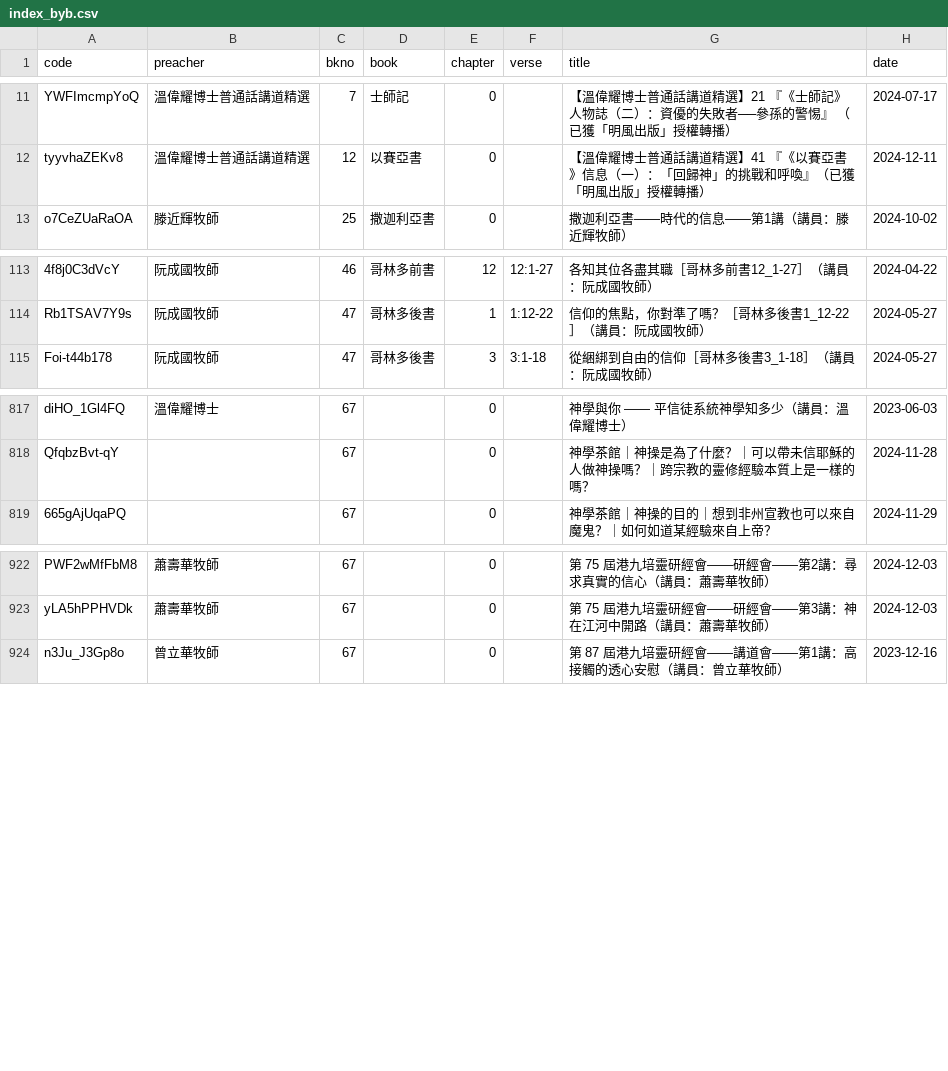
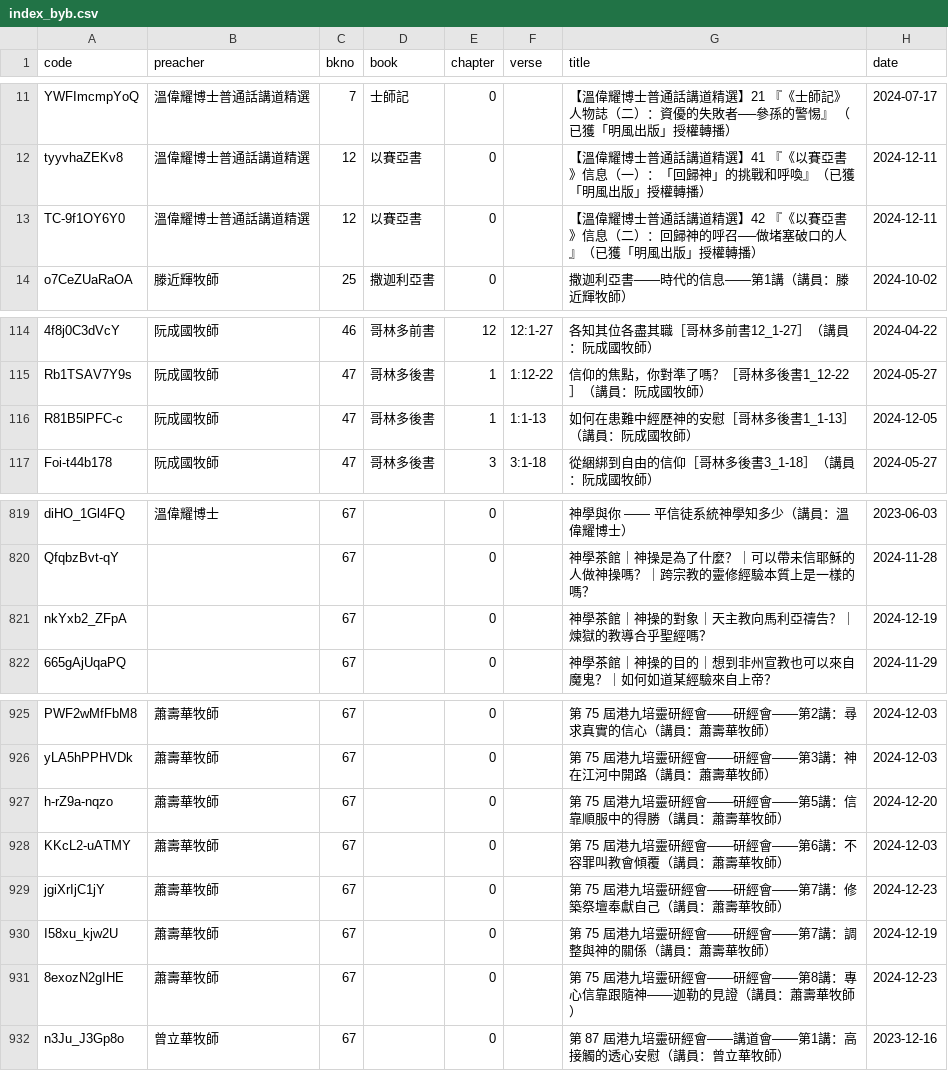
Before and after one commit to michaelchanwahyan/sermon-app, a CSV file: projects/ACSMHK/index_byb.csv, drawn as a sheet; only a part is shown, gaps mark what is left out; the diff names each change by its address in the sheet, - before the commit and + after, or states it on an @@ line.

```diff
--- a/projects/ACSMHK/index_byb.csv
+++ b/projects/ACSMHK/index_byb.csv
+row 13: TC-9f1OY6Y0 | 溫偉耀博士普通話講道精選 | 12 | 以賽亞書 | 0 |  | 【溫偉耀博士普通話講道精選】42 『《以賽亞書》信息（二）：回歸神的呼召──做堵塞破口的人』（已獲「明風出版」授權轉播） | 2024-12-11
+row 116: R81B5lPFC-c | 阮成國牧師 | 47 | 哥林多後書 | 1 | 1:1-13 | 如何在患難中經歷神的安慰［哥林多後書1_1-13］（講員：阮成國牧師） | 2024-12-05
+row 821: nkYxb2_ZFpA |  | 67 |  | 0 |  | 神學茶館｜神操的對象｜天主教向馬利亞禱告？｜煉獄的教導合乎聖經嗎？ | 2024-12-19
+row 927: h-rZ9a-nqzo | 蕭壽華牧師 | 67 |  | 0 |  | 第 75 屆港九培靈研經會——研經會——第5講：信靠順服中的得勝（講員：蕭壽華牧師） | 2024-12-20
+row 928: KKcL2-uATMY | 蕭壽華牧師 | 67 |  | 0 |  | 第 75 屆港九培靈研經會——研經會——第6講：不容罪叫教會傾覆（講員：蕭壽華牧師） | 2024-12-03
+row 929: jgiXrIjC1jY | 蕭壽華牧師 | 67 |  | 0 |  | 第 75 屆港九培靈研經會——研經會——第7講：修築祭壇奉獻自己（講員：蕭壽華牧師） | 2024-12-23
+row 930: I58xu_kjw2U | 蕭壽華牧師 | 67 |  | 0 |  | 第 75 屆港九培靈研經會——研經會——第7講：調整與神的關係（講員：蕭壽華牧師） | 2024-12-19
+row 931: 8exozN2gIHE | 蕭壽華牧師 | 67 |  | 0 |  | 第 75 屆港九培靈研經會——研經會——第8講：專心信靠跟隨神——迦勒的見證（講員：蕭壽華牧師） | 2024-12-23
```
Also changed, not shown: projects/ACSMHK/index_byn.csv, projects/ACSMHK/index_byp.csv, 14 other files.
